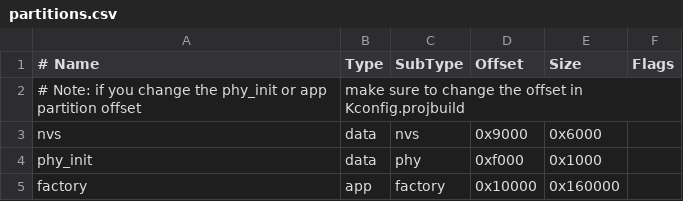
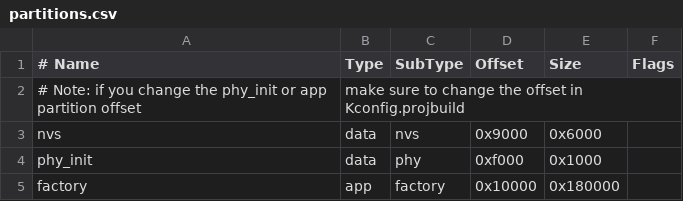
Before and after one commit to espressif/esp-bsp, a CSV file: examples/display_lvgl_demos/partitions.csv, drawn as a sheet.

Commit message:
fix(ci): Fix build fails related to LVGL 9.5 bump and ESP32-P4 chip version 3.1v

```diff
--- a/examples/display_lvgl_demos/partitions.csv
+++ b/examples/display_lvgl_demos/partitions.csv
@@ -4,2 +4,2 @@ nvs,      data, nvs,     0x9000,  0x6000,
 phy_init, data, phy,     0xf000,  0x1000,
-factory,  app,  factory, 0x10000, 0x160000,
+factory,  app,  factory, 0x10000, 0x180000,
```
Also changed, not shown: 4 other files.
